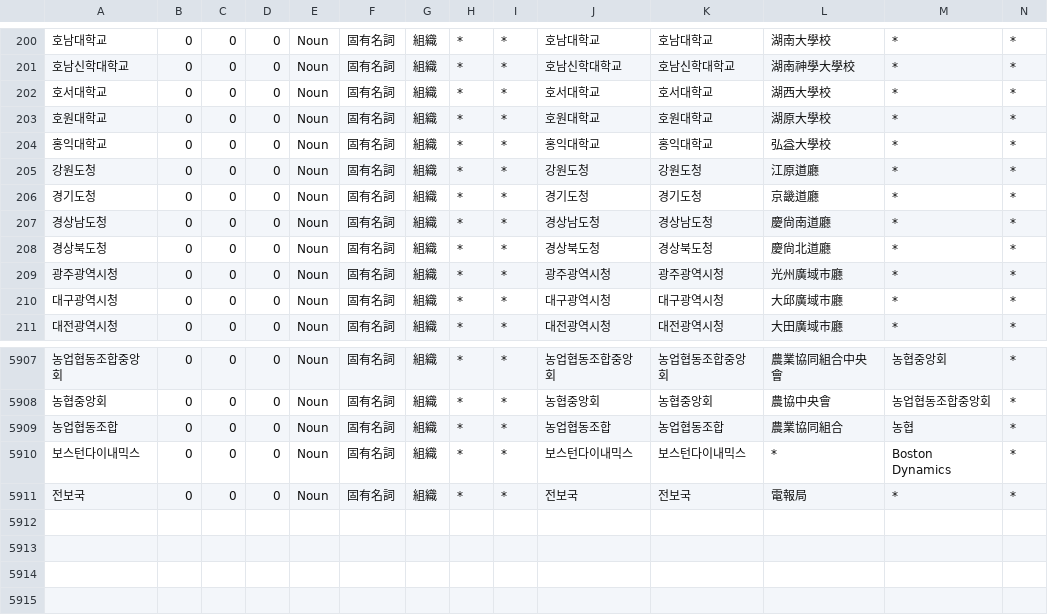
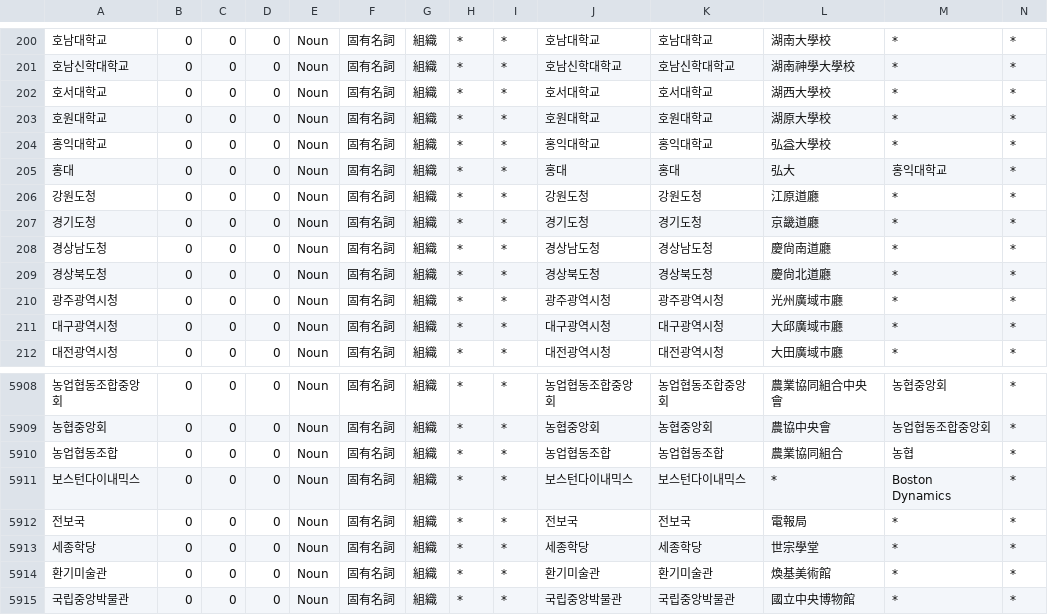
Before and after one commit to okikirmui/nkhandic, a CSV file: seed/Noun.supplement.org.csv, drawn as a sheet; only a part is shown, gaps mark what is left out; rows hold the shown columns only; the diff names each change by its address in the sheet, - before the commit and + after, or states it on an @@ line.

```diff
--- a/seed/Noun.supplement.org.csv
+++ b/seed/Noun.supplement.org.csv
+row 205: 홍대 | 0 | 0 | 0 | Noun | 固有名詞 | 組織 | * | * | 홍대 | 홍대 | 弘大 | 홍익대학교 | *
+row 5913: 세종학당 | 0 | 0 | 0 | Noun | 固有名詞 | 組織 | * | * | 세종학당 | 세종학당 | 世宗學堂 | * | *
+row 5914: 환기미술관 | 0 | 0 | 0 | Noun | 固有名詞 | 組織 | * | * | 환기미술관 | 환기미술관 | 煥基美術館 | * | *
+row 5915: 국립중앙박물관 | 0 | 0 | 0 | Noun | 固有名詞 | 組織 | * | * | 국립중앙박물관 | 국립중앙박물관 | 國立中央博物館 | * | *
```
Also changed, not shown: seed/Adjective.supplement.csv, seed/Adverb.csv, 14 other files.
